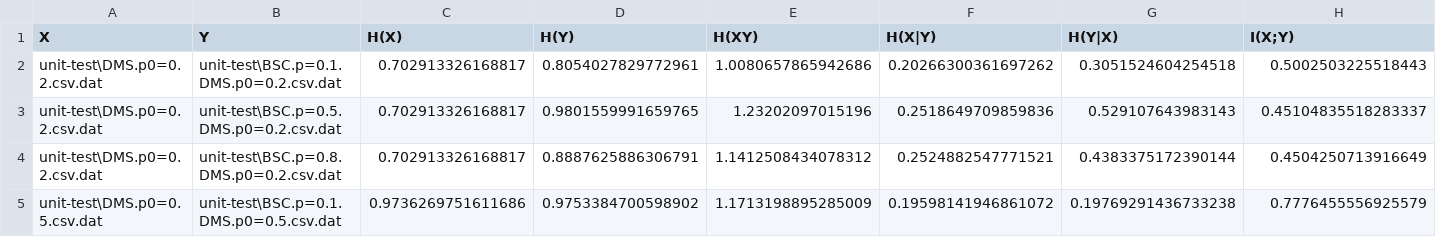
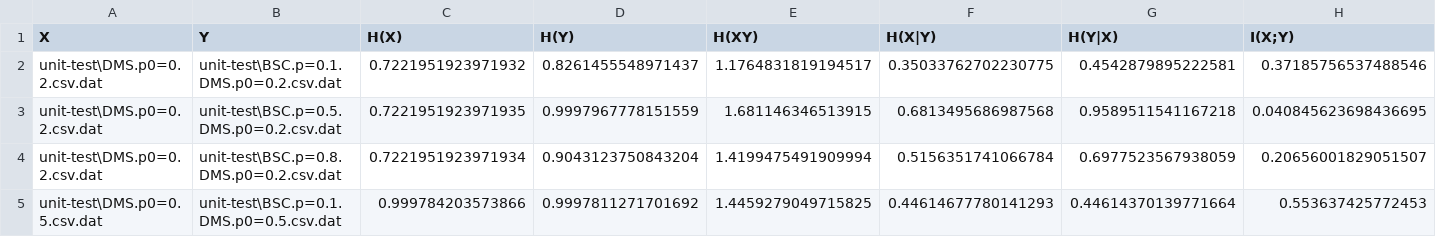
Before and after one commit to JNU-ICT-group/Regular-assigment, a CSV file: lab-3.BSC/unit-test/results.csv, drawn as a sheet; only a part is shown; the diff covers the shown part only; the diff names each change by its address in the sheet, - before the commit and + after, or states it on an @@ line.

```diff
--- a/lab-3.BSC/unit-test/results.csv
+++ b/lab-3.BSC/unit-test/results.csv
-C2 (H(X)): 0.702913326168817
+C2 (H(X)): 0.7221951923971932
-D2 (H(Y)): 0.8054027829772961
+D2 (H(Y)): 0.8261455548971437
-E2 (H(XY)): 1.0080657865942686
+E2 (H(XY)): 1.1764831819194517
-F2 (H(X|Y)): 0.20266300361697262
+F2 (H(X|Y)): 0.35033762702230775
-G2 (H(Y|X)): 0.3051524604254518
+G2 (H(Y|X)): 0.4542879895222581
-H2 (I(X;Y)): 0.5002503225518443
+H2 (I(X;Y)): 0.37185756537488546
-C3 (H(X)): 0.702913326168817
+C3 (H(X)): 0.7221951923971935
-D3 (H(Y)): 0.9801559991659765
+D3 (H(Y)): 0.9997967778151559
-E3 (H(XY)): 1.23202097015196
+E3 (H(XY)): 1.681146346513915
-F3 (H(X|Y)): 0.2518649709859836
+F3 (H(X|Y)): 0.6813495686987568
-G3 (H(Y|X)): 0.529107643983143
+G3 (H(Y|X)): 0.9589511541167218
-H3 (I(X;Y)): 0.45104835518283337
+H3 (I(X;Y)): 0.040845623698436695
-C4 (H(X)): 0.702913326168817
+C4 (H(X)): 0.7221951923971934
-D4 (H(Y)): 0.8887625886306791
+D4 (H(Y)): 0.9043123750843204
-E4 (H(XY)): 1.1412508434078312
+E4 (H(XY)): 1.4199475491909994
-F4 (H(X|Y)): 0.2524882547771521
+F4 (H(X|Y)): 0.5156351741066784
-G4 (H(Y|X)): 0.4383375172390144
+G4 (H(Y|X)): 0.6977523567938059
-H4 (I(X;Y)): 0.4504250713916649
+H4 (I(X;Y)): 0.20656001829051507
-C5 (H(X)): 0.9736269751611686
+C5 (H(X)): 0.999784203573866
-D5 (H(Y)): 0.9753384700598902
+D5 (H(Y)): 0.9997811271701692
-E5 (H(XY)): 1.1713198895285009
+E5 (H(XY)): 1.4459279049715825
-F5 (H(X|Y)): 0.19598141946861072
+F5 (H(X|Y)): 0.44614677780141293
-G5 (H(Y|X)): 0.19769291436733238
+G5 (H(Y|X)): 0.44614370139771664
-H5 (I(X;Y)): 0.7776455556925579
+H5 (I(X;Y)): 0.553637425772453
```
Also changed, not shown: 39 edited cells elsewhere in this file, lab-3.BSC/unit-test/results.expect.csv, 6 other files.
